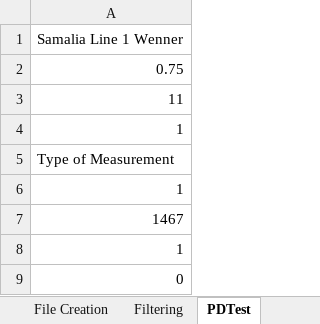
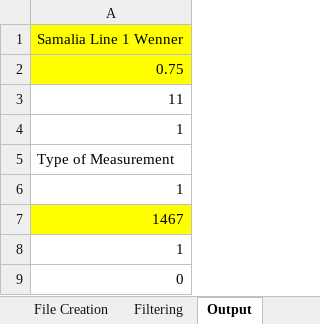
Before and after one commit to IanMoffat/ZZtoRes2D, an Excel workbook: ERT Wenner Transformation from ZZ to Res2D.xlsx, sheet Output, drawn as a sheet; values as stored, in another font and other column widths than the file's, no borders; the diff names each change by its address in the sheet, - before the commit and + after, or states it on an @@ line.

```diff
--- a/ERT Wenner Transformation from ZZ to Res2D.xlsx (sheet Output)
+++ b/ERT Wenner Transformation from ZZ to Res2D.xlsx (sheet Output)
-sheet tab: PDTest
+sheet tab: Output
-A1:A2 fill: none
+A1:A2 fill: #FFFF00
-A7 fill: none
+A7 fill: #FFFF00
```
Also changed, not shown: sheet Filtering, sheet Explanation.
